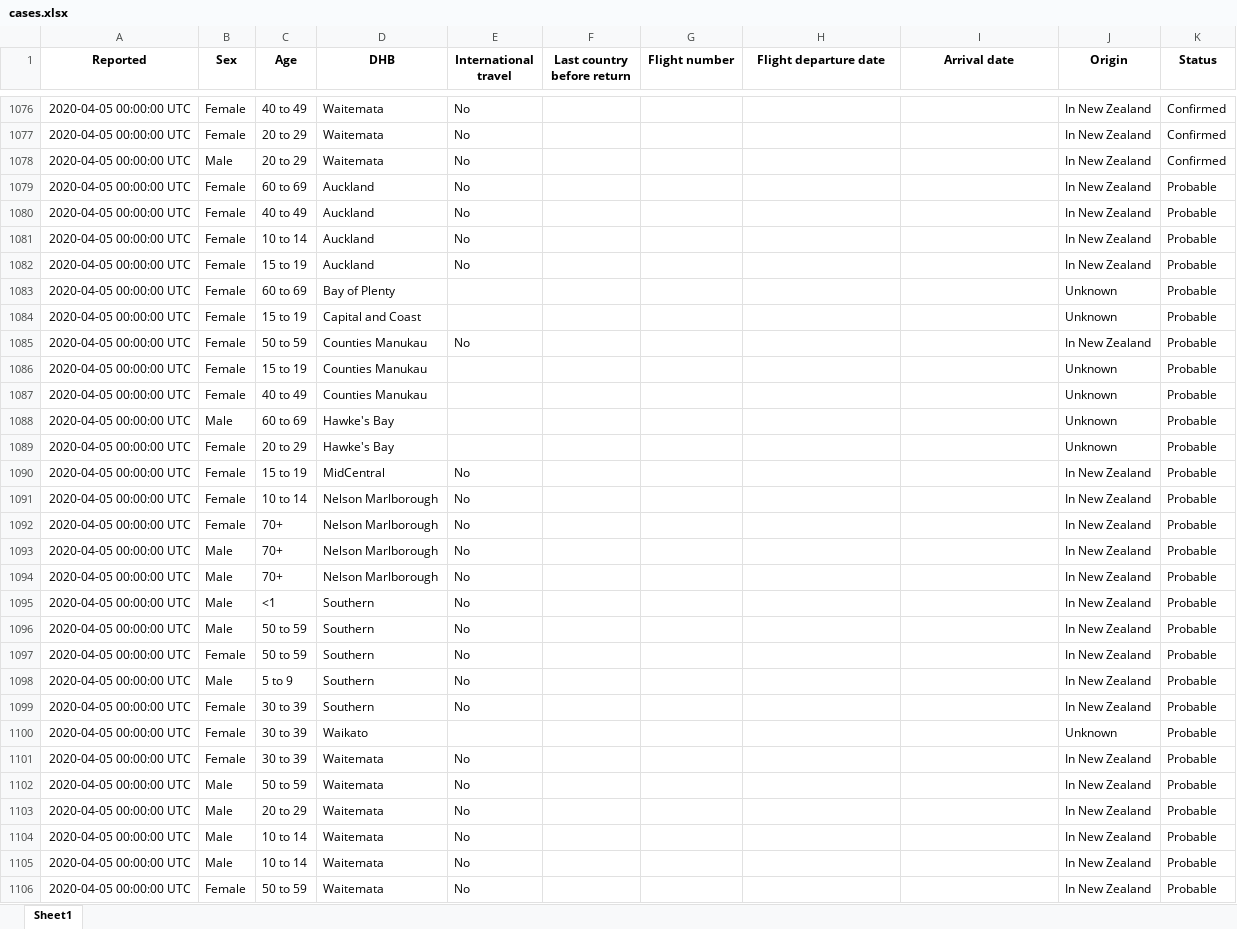
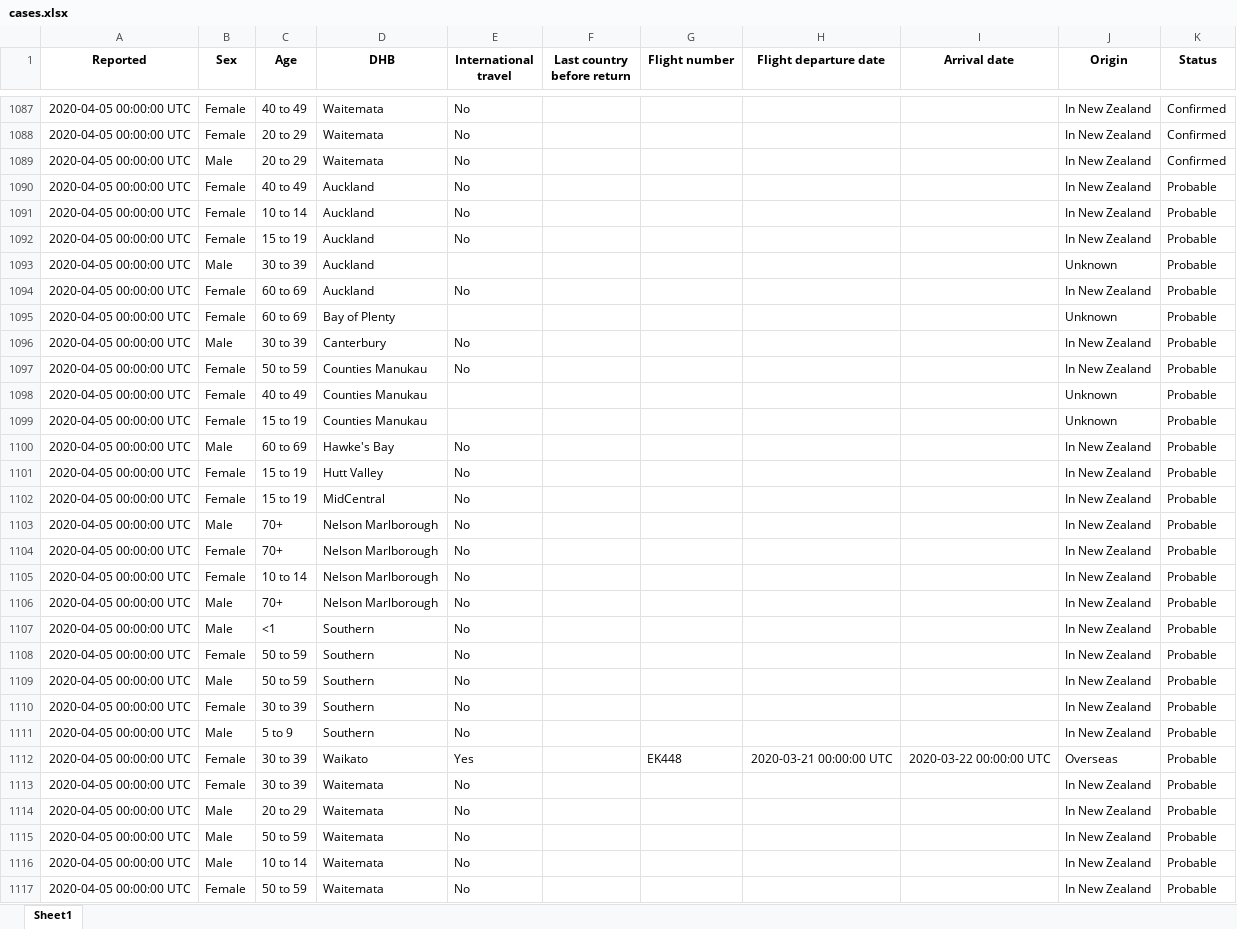
Before and after one commit to nzherald/nz-covid19-data, an Excel workbook: data/cases.xlsx, sheet Sheet1, drawn as a sheet; only a part is shown, gaps mark what is left out; values as stored, in another font and other column widths than the file's, no borders; addresses are those after the commit; the diff covers the shown part only; the diff names each change by its address in the sheet, - before the commit and + after, or states it on an @@ line.

```diff
--- a/data/cases.xlsx (sheet Sheet1)
+++ b/data/cases.xlsx (sheet Sheet1)
+row 1093: 2020-04-05 00:00:00 UTC | Male | 30 to 39 | Auckland |  |  |  |  |  | Unknown | Probable
@@ row 1079 moved to row 1094: 2020-04-05 00:00:00 UTC @@
-B1096 (Sex): Female
+B1096 (Sex): Male
-C1096 (Age): 15 to 19
+C1096 (Age): 30 to 39
-D1096 (DHB): Capital and Coast
+D1096 (DHB): Canterbury
-E1096 (International travel): (empty)
+E1096 (International travel): No
-J1096 (Origin): Unknown
+J1096 (Origin): In New Zealand
@@ row 1087 moved to row 1098: 2020-04-05 00:00:00 UTC @@
-E1100:E1101 (International travel): (empty)
+E1100:E1101 (International travel): No
-J1100:J1101 (Origin): Unknown
+J1100:J1101 (Origin): In New Zealand
-C1101 (Age): 20 to 29
+C1101 (Age): 15 to 19
-D1101 (DHB): Hawke's Bay
+D1101 (DHB): Hutt Valley
@@ row 1093 moved to row 1103: 2020-04-05 00:00:00 UTC @@
@@ row 1092 moved to row 1104: 2020-04-05 00:00:00 UTC @@
@@ row 1097 moved to row 1108: 2020-04-05 00:00:00 UTC @@
@@ row 1099 moved to row 1110: 2020-04-05 00:00:00 UTC @@
-E1112 (International travel): (empty)
+E1112 (International travel): Yes
-G1112 (Flight number): (empty)
+G1112 (Flight number): EK448
-H1112 (Flight departure date): (empty)
+H1112 (Flight departure date): 2020-03-21 00:00:00 UTC
-I1112 (Arrival date): (empty)
+I1112 (Arrival date): 2020-03-22 00:00:00 UTC
-J1112 (Origin): Unknown
+J1112 (Origin): Overseas
@@ row 1103 moved to row 1114: 2020-04-05 00:00:00 UTC @@
@@ row 1104 moved to row 1118: 2020-04-05 00:00:00 UTC @@
```
Also changed, not shown: 78 added rows, 25 removed rows, 198 moved rows and 82 edited cells elsewhere in this sheet, data/days.xlsx, 5 other files.
